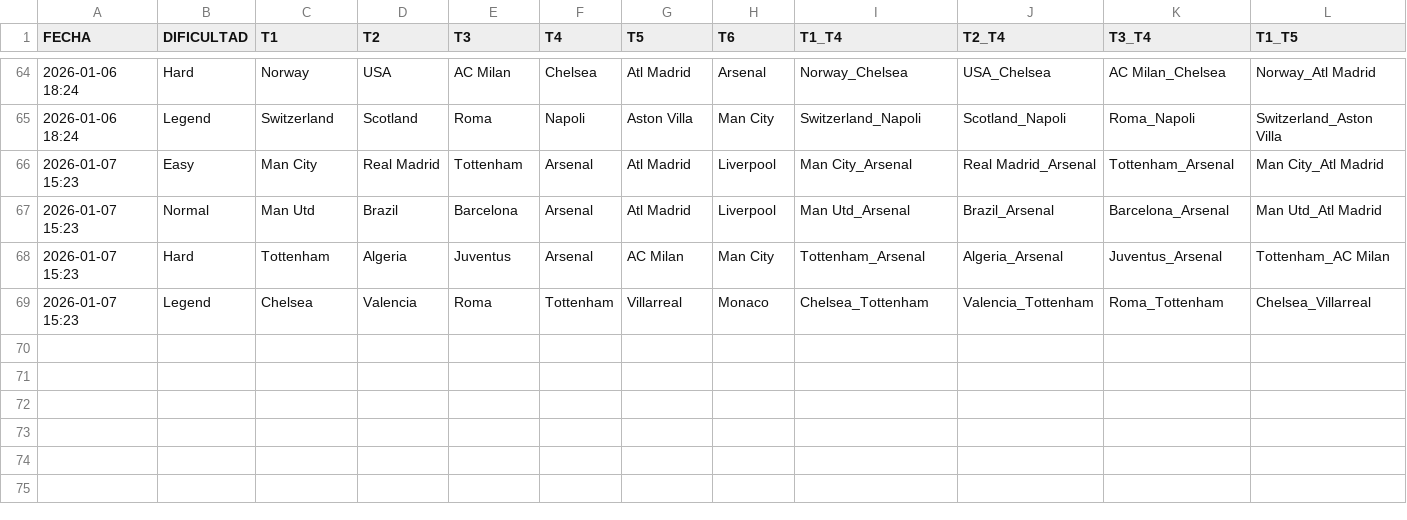
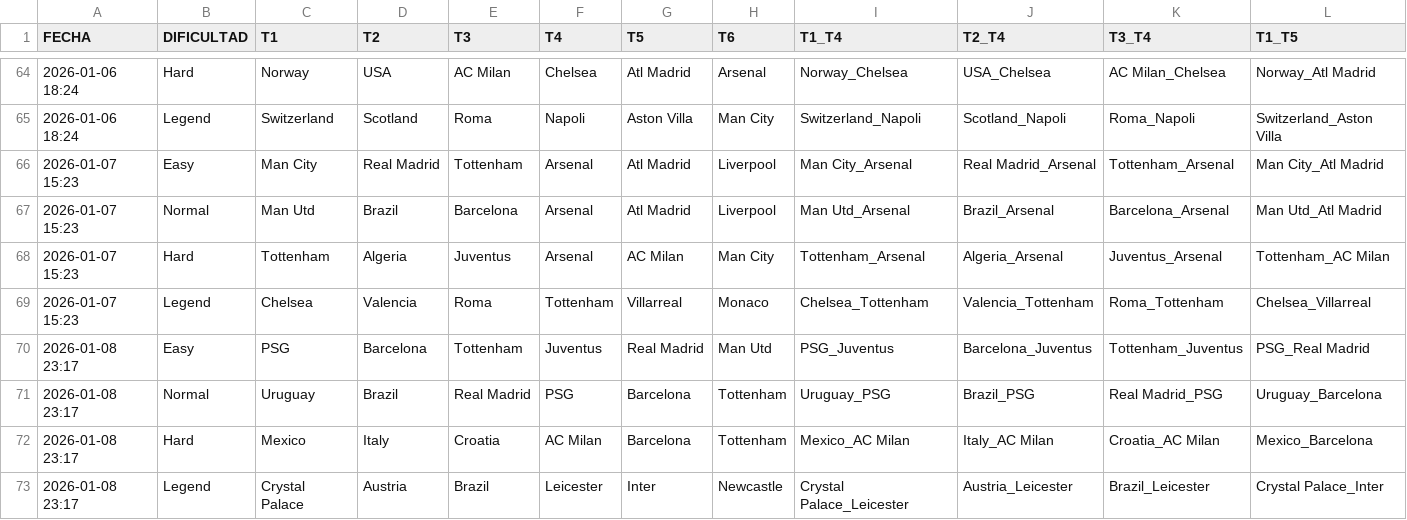
Before and after one commit to candelamtx32/scraping_futbol11, a CSV file: historial_grid.csv, drawn as a sheet; only a part is shown, gaps mark what is left out; rows hold the shown columns only; the diff names each change by its address in the sheet, - before the commit and + after, or states it on an @@ line.

```diff
--- a/historial_grid.csv
+++ b/historial_grid.csv
+row 70: 2026-01-08 23:17 | Easy | PSG | Barcelona | Tottenham | Juventus | Real Madrid | Man Utd | PSG_Juventus | Barcelona_Juventus | Tottenham_Juventus | PSG_Real Madrid
+row 71: 2026-01-08 23:17 | Normal | Uruguay | Brazil | Real Madrid | PSG | Barcelona | Tottenham | Uruguay_PSG | Brazil_PSG | Real Madrid_PSG | Uruguay_Barcelona
+row 72: 2026-01-08 23:17 | Hard | Mexico | Italy | Croatia | AC Milan | Barcelona | Tottenham | Mexico_AC Milan | Italy_AC Milan | Croatia_AC Milan | Mexico_Barcelona
+row 73: 2026-01-08 23:17 | Legend | Crystal Palace | Austria | Brazil | Leicester | Inter | Newcastle | Crystal Palace_Leicester | Austria_Leicester | Brazil_Leicester | Crystal Palace_Inter
```
Also changed, not shown: historial_connections.csv, historial_dificil.csv, 3 other files.
